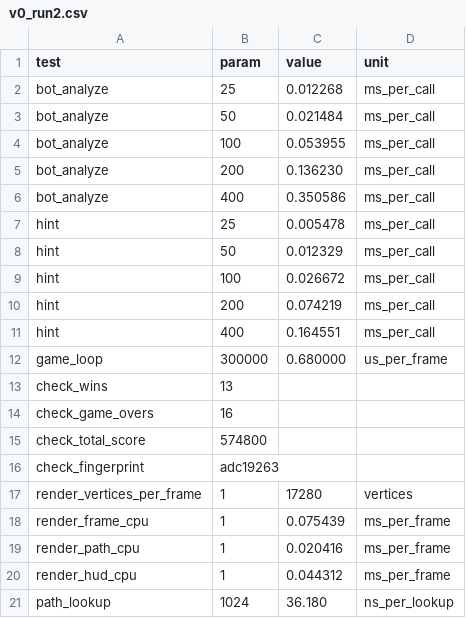
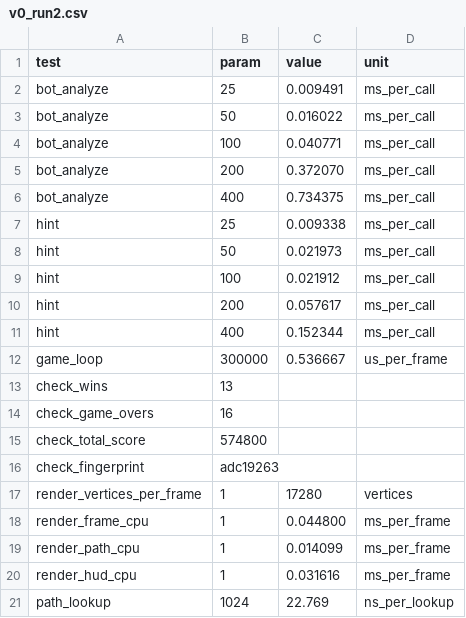
Before and after one commit to trolexdd/Zuma-Optimized, a CSV file: results/v0_run2.csv, drawn as a sheet.

```diff
--- a/results/v0_run2.csv
+++ b/results/v0_run2.csv
@@ -1,13 +1,13 @@
 test,param,value,unit
-bot_analyze,25,0.012268,ms_per_call
-bot_analyze,50,0.021484,ms_per_call
-bot_analyze,100,0.053955,ms_per_call
-bot_analyze,200,0.136230,ms_per_call
-bot_analyze,400,0.350586,ms_per_call
-hint,25,0.005478,ms_per_call
-hint,50,0.012329,ms_per_call
-hint,100,0.026672,ms_per_call
-hint,200,0.074219,ms_per_call
-hint,400,0.164551,ms_per_call
-game_loop,300000,0.680000,us_per_frame
+bot_analyze,25,0.009491,ms_per_call
+bot_analyze,50,0.016022,ms_per_call
+bot_analyze,100,0.040771,ms_per_call
+bot_analyze,200,0.372070,ms_per_call
+bot_analyze,400,0.734375,ms_per_call
+hint,25,0.009338,ms_per_call
+hint,50,0.021973,ms_per_call
+hint,100,0.021912,ms_per_call
+hint,200,0.057617,ms_per_call
+hint,400,0.152344,ms_per_call
+game_loop,300000,0.536667,us_per_frame
 check_wins,13,,
@@ -17,5 +17,5 @@ check_fingerprint,adc19263,,
 render_vertices_per_frame,1,17280,vertices
-render_frame_cpu,1,0.075439,ms_per_frame
-render_path_cpu,1,0.020416,ms_per_frame
-render_hud_cpu,1,0.044312,ms_per_frame
-path_lookup,1024,36.180,ns_per_lookup
+render_frame_cpu,1,0.044800,ms_per_frame
+render_path_cpu,1,0.014099,ms_per_frame
+render_hud_cpu,1,0.031616,ms_per_frame
+path_lookup,1024,22.769,ns_per_lookup
```
Also changed, not shown: results/v0_run1.csv, results/v0_run3.csv, 1 other file.
